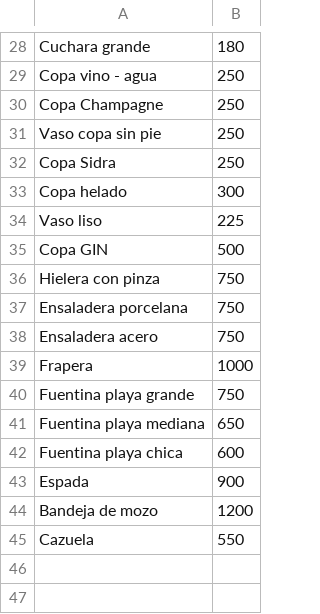
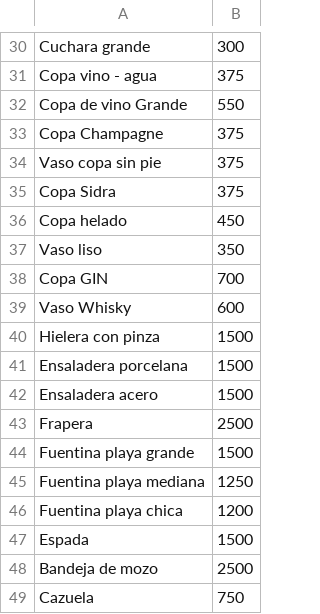
Before and after one commit to franyack/alquiler-vajillas, a CSV file: vajillas-catalogo.csv, drawn as a sheet; only a part is shown, gaps mark what is left out; addresses are those after the commit; the diff covers the shown part only; the diff names each change by its address in the sheet, - before the commit and + after, or states it on an @@ line.

```diff
--- a/vajillas-catalogo.csv
+++ b/vajillas-catalogo.csv
-B30: 180
+B30: 300
-B31: 250
+B31: 375
+row 32: Copa de vino Grande | 550
-B33:B35: 250
+B33:B35: 375
-B36: 300
+B36: 450
-B37: 225
+B37: 350
-B38: 500
+B38: 700
+row 39: Vaso Whisky | 600
-B40:B42: 750
+B40:B42: 1500
-B43: 1000
+B43: 2500
-B44: 750
+B44: 1500
-B45: 650
+B45: 1250
-B46: 600
+B46: 1200
-B47: 900
+B47: 1500
-B48: 1200
+B48: 2500
-B49: 550
+B49: 750
```
Also changed, not shown: 3 added rows, 1 removed row and 26 edited cells elsewhere in this file, 7 other files.
